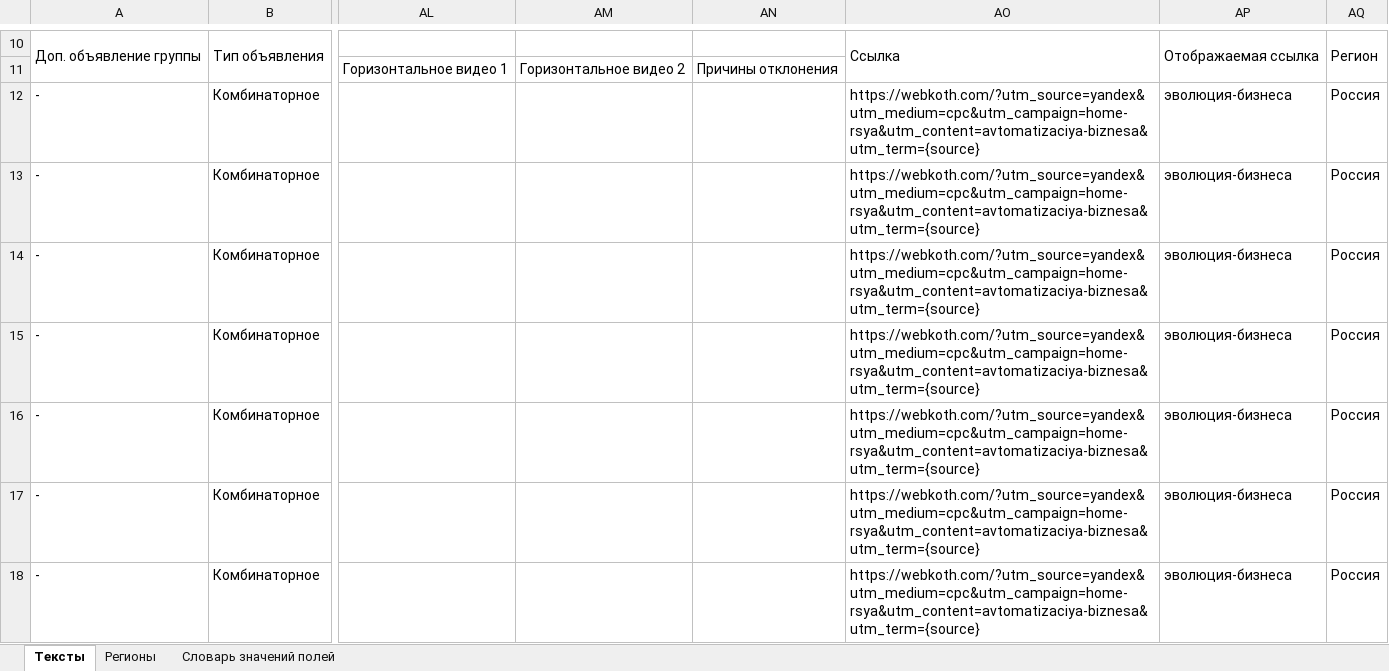
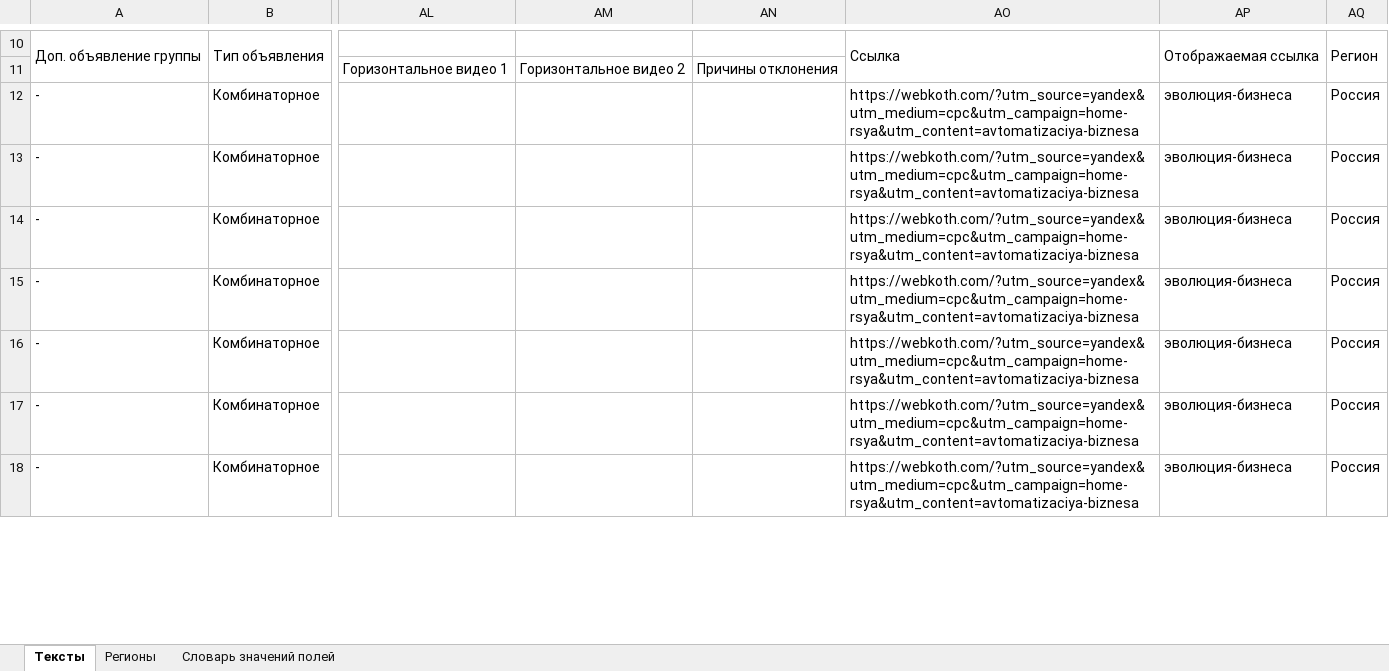
Before and after one commit to webkoth/webkoth, an Excel workbook: marketing/direct/dist/home-rsya.xlsx, sheet Тексты, drawn as a sheet; only a part is shown, gaps mark what is left out; values as stored, in another font and other column widths than the file's, no borders; the diff covers the shown part only; the diff names each change by its address in the sheet, - before the commit and + after, or states it on an @@ line.

```diff
--- a/marketing/direct/dist/home-rsya.xlsx (sheet Тексты)
+++ b/marketing/direct/dist/home-rsya.xlsx (sheet Тексты)
-AO12:AO18: https://webkoth.com/?utm_source=yandex&utm_medium=cpc&utm_campaign=home-rsya&utm_content=avtomatizaciya-biznesa&utm_term={source}
+AO12:AO18: https://webkoth.com/?utm_source=yandex&utm_medium=cpc&utm_campaign=home-rsya&utm_content=avtomatizaciya-biznesa
```
Also changed, not shown: 32 edited cells elsewhere in this sheet, marketing/direct/dist/finance-rsya.xlsx, marketing/direct/dist/finance.xlsx, 18 other files.
